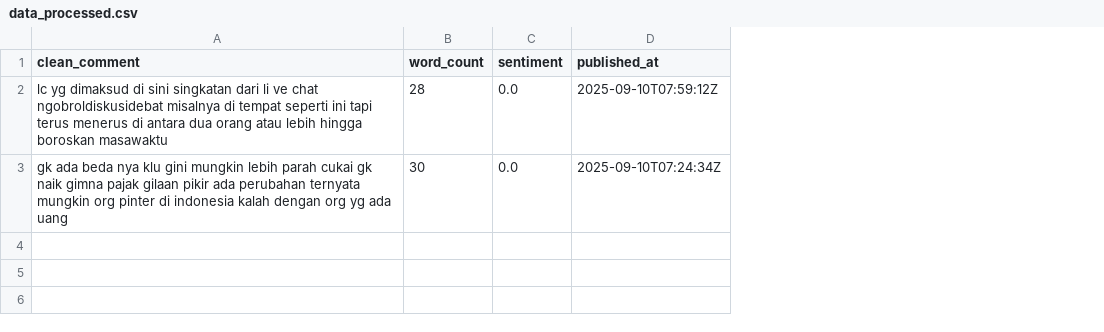
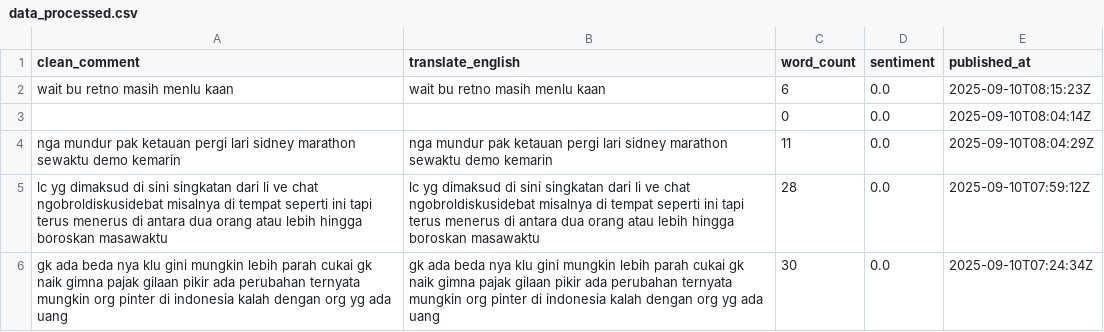
Before and after one commit to RamaDNA/etl-youtube-channel-comment, a CSV file: scripts/data_processed.csv, drawn as a sheet; addresses are those after the commit; the diff names each change by its address in the sheet, - before the commit and + after, or states it on an @@ line.

```diff
--- a/scripts/data_processed.csv
+++ b/scripts/data_processed.csv
+column B (translate_english), rows 5-6: lc yg dimaksud di sini singkatan dari li ve chat ngobroldiskusidebat misalnya di tempat seperti ini tapi terus menerus di antara dua orang atau lebih hingga boroskan masawaktu | gk ada beda nya klu gini mungkin lebih parah cukai gk naik gimna pajak gilaan pikir ada perubahan ternyata mungkin org pinter di indonesia kalah dengan org yg ada uang
+row 2: wait bu retno masih menlu kaan | wait bu retno masih menlu kaan | 6 | 0.0 | 2025-09-10T08:15:23Z
+row 3:  |  | 0 | 0.0 | 2025-09-10T08:04:14Z
+row 4: nga mundur pak ketauan pergi lari sidney marathon sewaktu demo kemarin | nga mundur pak ketauan pergi lari sidney marathon sewaktu demo kemarin | 11 | 0.0 | 2025-09-10T08:04:29Z
```
Also changed, not shown: scripts/latest_video_comments.csv, 3 other files.
